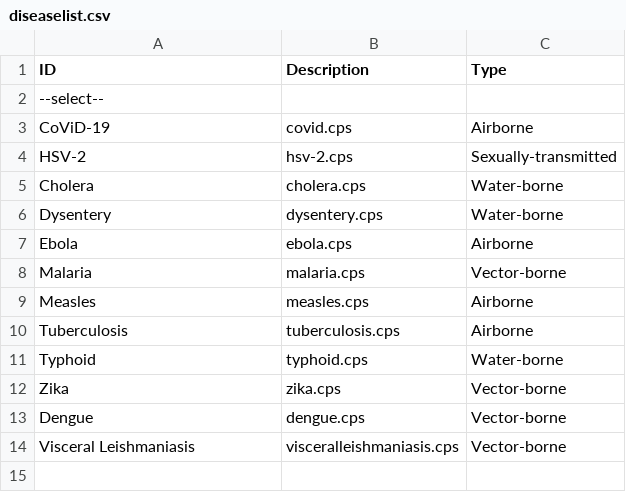
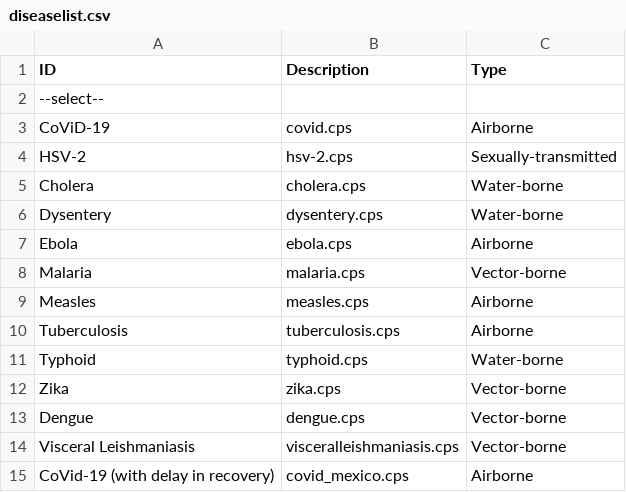
Before and after one commit to NSSAC/CopasiDiseaseLibrary, a CSV file: COPASI_web_mat3kk/diseaselist.csv, drawn as a sheet; the diff names each change by its address in the sheet, - before the commit and + after, or states it on an @@ line.

Commit message:
Added second Covid model

```diff
--- a/COPASI_web_mat3kk/diseaselist.csv
+++ b/COPASI_web_mat3kk/diseaselist.csv
+row 15: CoVid-19 (with delay in recovery) | covid_mexico.cps | Airborne
```
